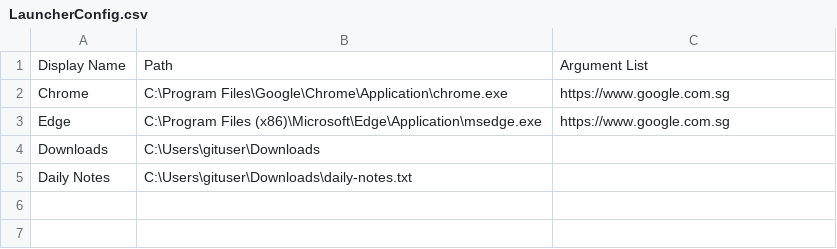
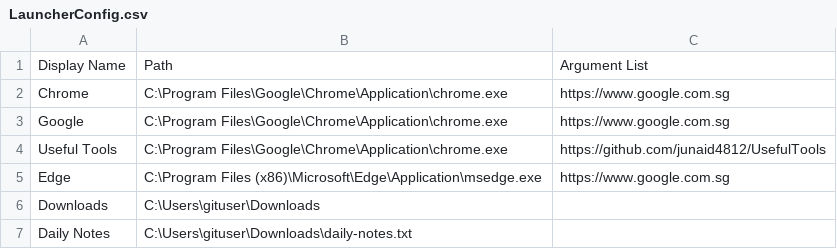
Before and after one commit to junaid4812/UsefulTools, a CSV file: Launcher/LauncherConfig.csv, drawn as a sheet.

Commit message:
[Junaid][Launcher] Changing the title ad adding few more examples

```diff
--- a/Launcher/LauncherConfig.csv
+++ b/Launcher/LauncherConfig.csv
@@ -2,2 +2,4 @@ Display Name,Path, Argument List
 Chrome, C:\Program Files\Google\Chrome\Application\chrome.exe,https://www.google.com.sg
+Google, C:\Program Files\Google\Chrome\Application\chrome.exe,https://www.google.com.sg
+Useful Tools, C:\Program Files\Google\Chrome\Application\chrome.exe,https://github.com/junaid4812/UsefulTools
 Edge, C:\Program Files (x86)\Microsoft\Edge\Application\msedge.exe,https://www.google.com.sg
```
Also changed, not shown: 4 other files.
